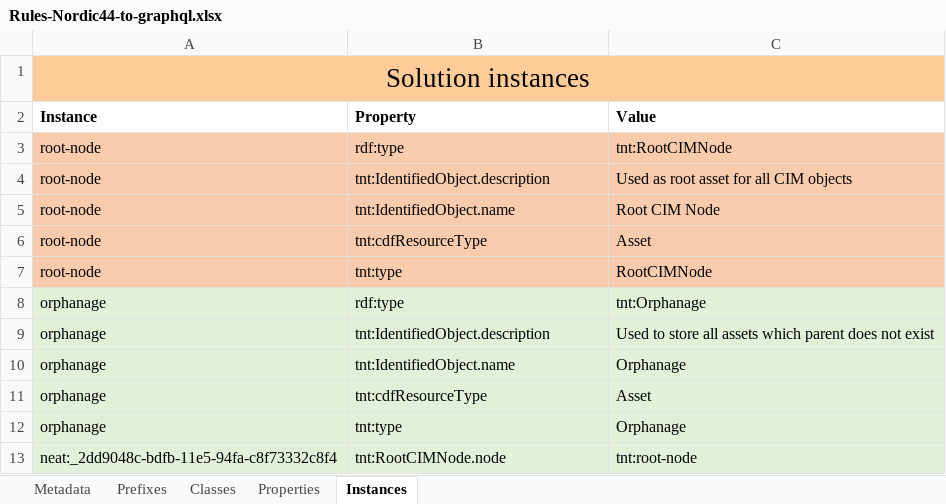
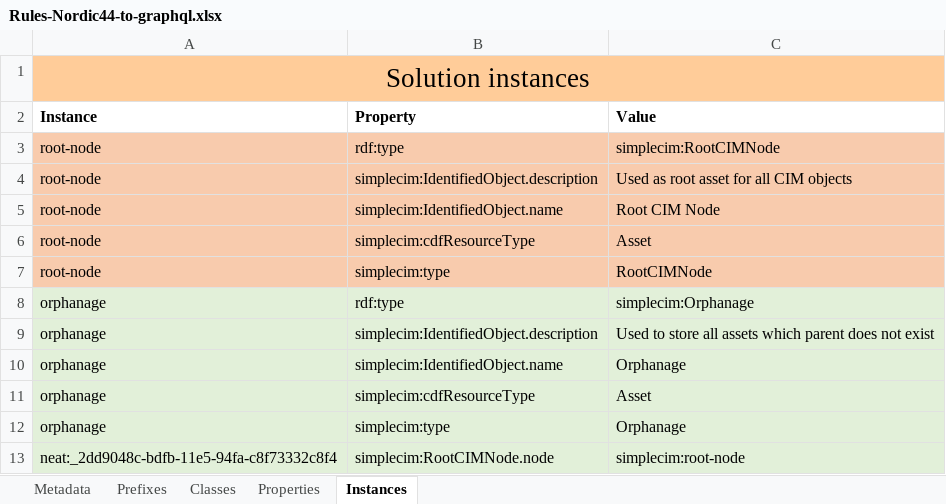
Before and after one commit to cognitedata/neat, an Excel workbook: cognite/neat/legacy/rules/examples/Rules-Nordic44-to-graphql.xlsx, sheet Instances, drawn as a sheet; values as stored, in another font and other column widths than the file's, no borders; the diff names each change by its address in the sheet, - before the commit and + after, or states it on an @@ line.

```diff
--- a/cognite/neat/legacy/rules/examples/Rules-Nordic44-to-graphql.xlsx (sheet Instances)
+++ b/cognite/neat/legacy/rules/examples/Rules-Nordic44-to-graphql.xlsx (sheet Instances)
-C3 (Value): tnt:RootCIMNode
+C3 (Value): simplecim:RootCIMNode
-B4 (Property): tnt:IdentifiedObject.description
+B4 (Property): simplecim:IdentifiedObject.description
-B5 (Property): tnt:IdentifiedObject.name
+B5 (Property): simplecim:IdentifiedObject.name
-B6 (Property): tnt:cdfResourceType
+B6 (Property): simplecim:cdfResourceType
-B7 (Property): tnt:type
+B7 (Property): simplecim:type
-C8 (Value): tnt:Orphanage
+C8 (Value): simplecim:Orphanage
-B9 (Property): tnt:IdentifiedObject.description
+B9 (Property): simplecim:IdentifiedObject.description
-B10 (Property): tnt:IdentifiedObject.name
+B10 (Property): simplecim:IdentifiedObject.name
-B11 (Property): tnt:cdfResourceType
+B11 (Property): simplecim:cdfResourceType
-B12 (Property): tnt:type
+B12 (Property): simplecim:type
-B13 (Property): tnt:RootCIMNode.node
+B13 (Property): simplecim:RootCIMNode.node
-C13 (Value): tnt:root-node
+C13 (Value): simplecim:root-node
```
Also changed, not shown: sheet Properties, sheet Metadata, sheet Prefixes, 33 other files.
